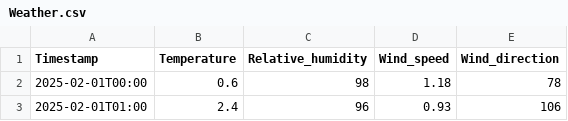
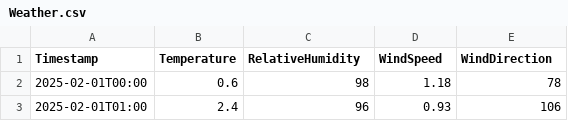
Before and after one commit to SET09102-Coursework-Group/SensorApp, a CSV file: SensorApp/SensorApp.Database/Data/Resources/Weather.csv, drawn as a sheet; only a part is shown.

```diff
--- a/SensorApp/SensorApp.Database/Data/Resources/Weather.csv
+++ b/SensorApp/SensorApp.Database/Data/Resources/Weather.csv
@@ -1,2 +1,2 @@
-Timestamp,Temperature,Relative_humidity,Wind_speed,Wind_direction
+Timestamp,Temperature,RelativeHumidity,WindSpeed,WindDirection
 2025-02-01T00:00,0.6,98,1.18,78
```
Also changed, not shown: SensorApp/SensorApp.Database/Data/Resources/Air_quality.csv, 12 other files.
